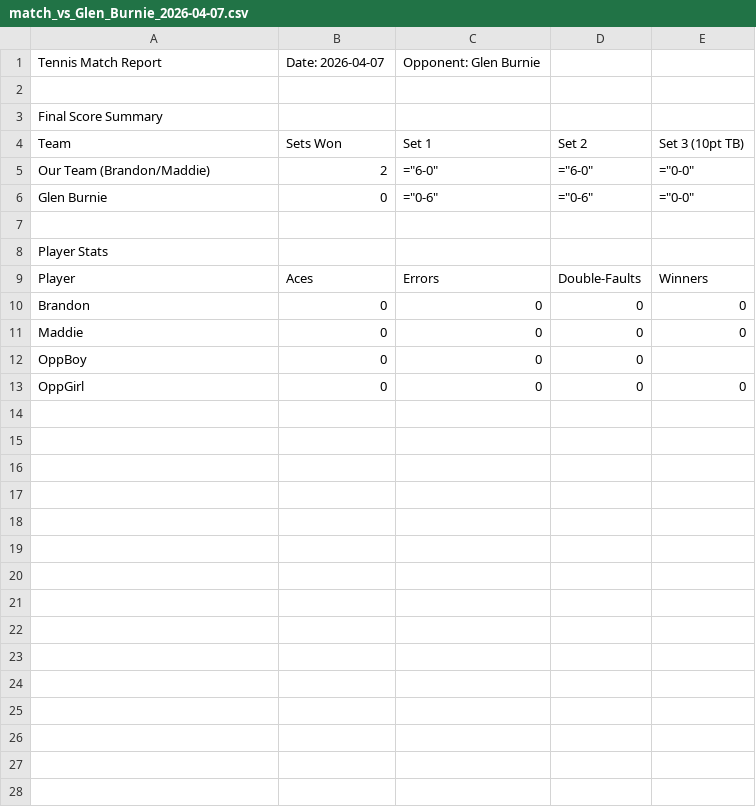
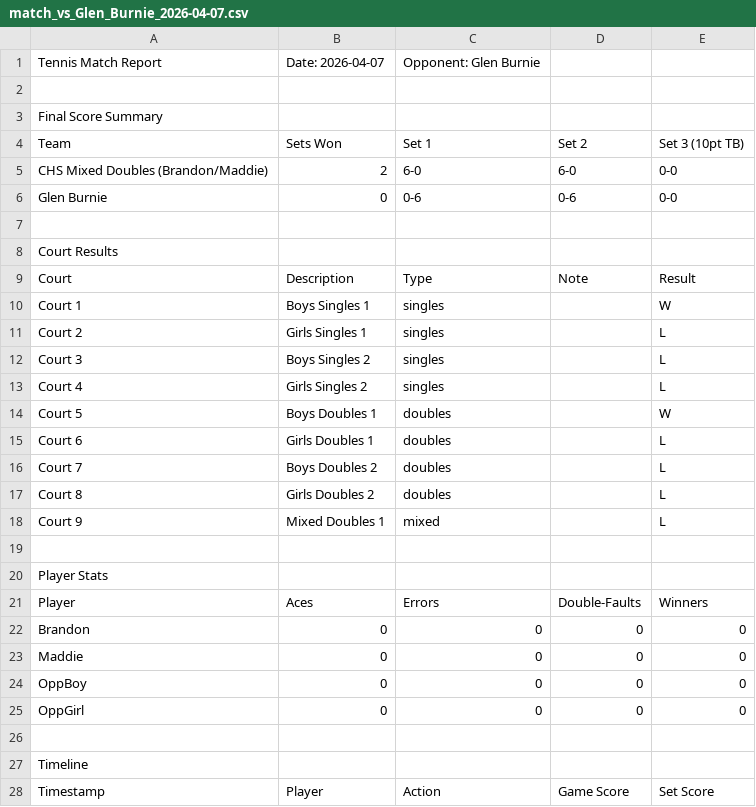
Before and after one commit to RedZoan/tennis-app, a CSV file: matches/match_vs_Glen_Burnie_2026-04-07.csv, drawn as a sheet; removed rows and columns are numbered as before the commit, all else as after; the diff names each change by its address in the sheet, - before the commit and + after, or states it on an @@ line.

Commit message:
Update match report format and player stats

```diff
--- a/matches/match_vs_Glen_Burnie_2026-04-07.csv
+++ b/matches/match_vs_Glen_Burnie_2026-04-07.csv
-row 5: Our Team (Brandon/Maddie) | 2 | ="6-0" | ="6-0" | ="0-0"
+row 5: CHS Mixed Doubles (Brandon/Maddie) | 2 | 6-0 | 6-0 | 0-0
-C6: ="0-6"
+C6: 0-6
-D6: ="0-6"
+D6: 0-6
-E6: ="0-0"
+E6: 0-0
+row 7: (empty)
+row 8: Court Results
+row 9: Court | Description | Type | Note | Result
+row 10: Court 1 | Boys Singles 1 | singles |  | W
+row 11: Court 2 | Girls Singles 1 | singles |  | L
+row 12: Court 3 | Boys Singles 2 | singles |  | L
+row 13: Court 4 | Girls Singles 2 | singles |  | L
+row 14: Court 5 | Boys Doubles 1 | doubles |  | W
+row 15: Court 6 | Girls Doubles 1 | doubles |  | L
+row 16: Court 7 | Boys Doubles 2 | doubles |  | L
+row 17: Court 8 | Girls Doubles 2 | doubles |  | L
+row 18: Court 9 | Mixed Doubles 1 | mixed |  | L
-E24: (empty)
+E24: 0
+row 26: (empty)
+row 27: Timeline
+row 28: Timestamp | Player | Action | Game Score | Set Score
```
